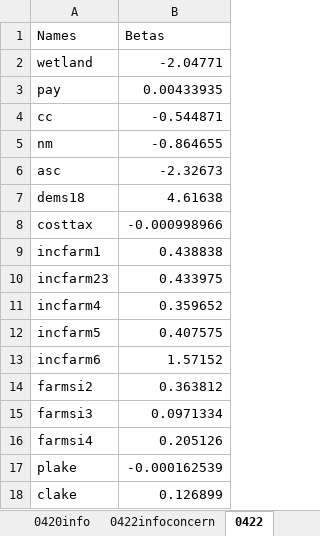
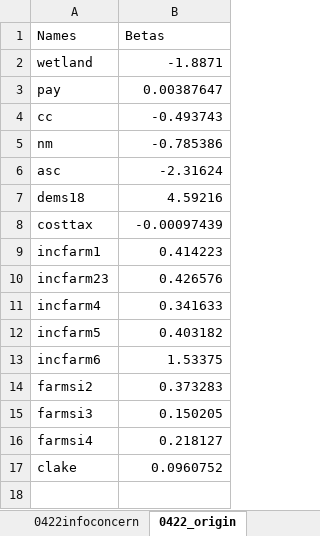
Before and after one commit to ellelang/DCM, an Excel workbook: data/BetasRECORD.xlsx, sheet 0422_origin, drawn as a sheet; values as stored, in another font and other column widths than the file's, no borders; removed rows and columns are numbered as before the commit, all else as after; the diff names each change by its address in the sheet, - before the commit and + after, or states it on an @@ line.

```diff
--- a/data/BetasRECORD.xlsx (sheet 0422_origin)
+++ b/data/BetasRECORD.xlsx (sheet 0422_origin)
-sheet tab: 0422
+sheet tab: 0422_origin
-B2 (Betas): -2.04771
+B2 (Betas): -1.8871
-B3 (Betas): 0.00433935
+B3 (Betas): 0.00387647
-B4 (Betas): -0.544871
+B4 (Betas): -0.493743
-B5 (Betas): -0.864655
+B5 (Betas): -0.785386
-B6 (Betas): -2.32673
+B6 (Betas): -2.31624
-B7 (Betas): 4.61638
+B7 (Betas): 4.59216
-B8 (Betas): -0.000998966
+B8 (Betas): -0.00097439
-B9 (Betas): 0.438838
+B9 (Betas): 0.414223
-B10 (Betas): 0.433975
+B10 (Betas): 0.426576
-B11 (Betas): 0.359652
+B11 (Betas): 0.341633
-B12 (Betas): 0.407575
+B12 (Betas): 0.403182
-B13 (Betas): 1.57152
+B13 (Betas): 1.53375
-B14 (Betas): 0.363812
+B14 (Betas): 0.373283
-B15 (Betas): 0.0971334
+B15 (Betas): 0.150205
-B16 (Betas): 0.205126
+B16 (Betas): 0.218127
-row 17: plake | -0.000162539
-B17 (Betas): 0.126899
+B17 (Betas): 0.0960752
```
Also changed, not shown: sheet 0422_update, sheet onlyattributes, other sheet tabs, data/varcovRECORDS.xlsx, 37 other files.
